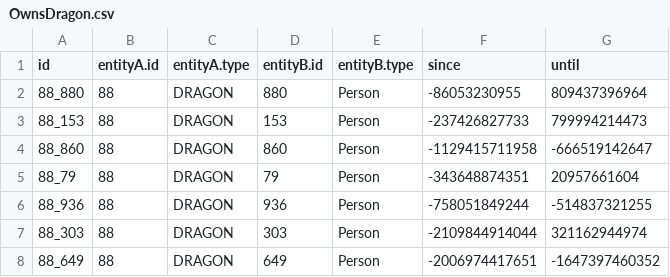
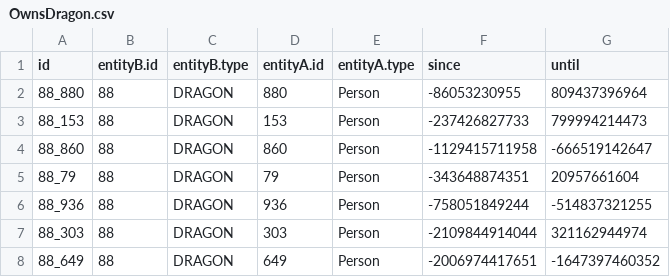
Before and after one commit to YANG-DB/yang-db, a CSV file: docs/tutorial/sample/dragons/csv/OwnsDragon.csv, drawn as a sheet; only a part is shown.

Commit message:
additional fix in the CSV upload files components & sample data

```diff
--- a/docs/tutorial/sample/dragons/csv/OwnsDragon.csv
+++ b/docs/tutorial/sample/dragons/csv/OwnsDragon.csv
@@ -1,2 +1,2 @@
-"id","entityA.id","entityA.type","entityB.id","entityB.type","since","until"
+"id","entityB.id","entityB.type","entityA.id","entityA.type","since","until"
 "88_880","88","DRAGON","880","Person","-86053230955","809437396964"
```
Also changed, not shown: docs/tutorial/sample/dragons/csv/OwnsHorse.csv, 3 other files.
